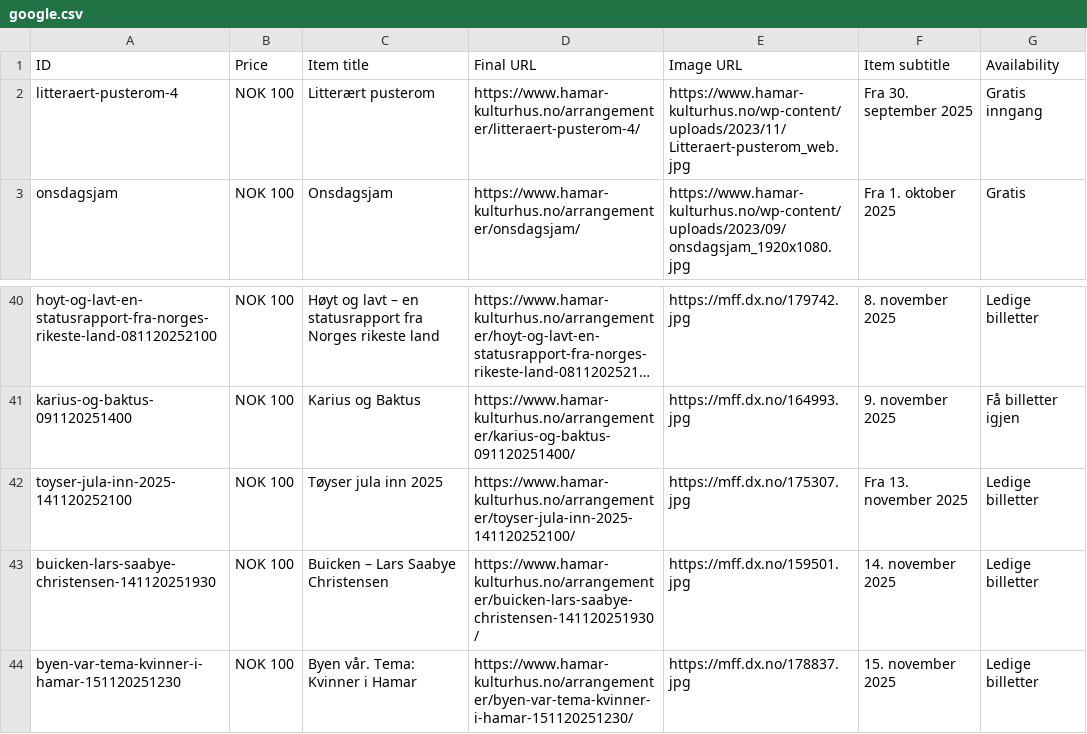
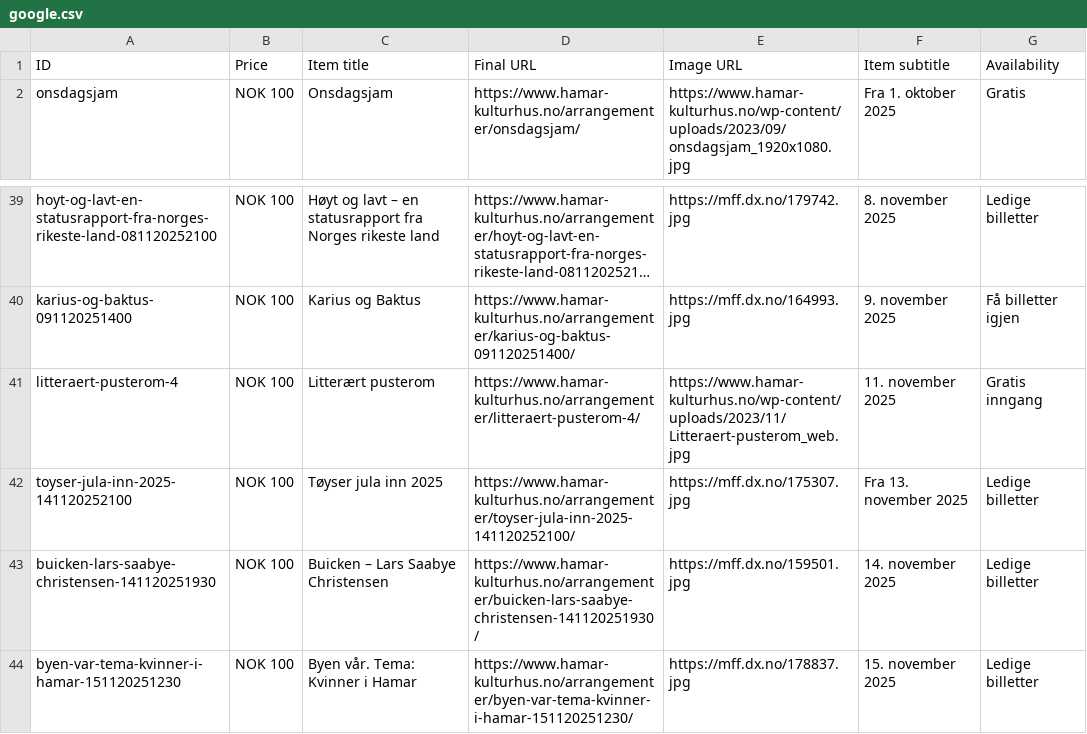
Before and after one commit to opmthomassen/hamar, a CSV file: google.csv, drawn as a sheet; only a part is shown, gaps mark what is left out; long unchanged cells end in …; removed rows and columns are numbered as before the commit, all else as after; the diff names each change by its address in the sheet, - before the commit and + after, or states it on an @@ line.

```diff
--- a/google.csv
+++ b/google.csv
-row 2: litteraert-pusterom-4 | NOK 100 | Litterært pusterom | https://www.hamar-kulturhus.no/arrangementer/litteraert-pusterom-4/ | https://www.hamar-kulturhus.no/wp-content/uploads/2023/11/Litteraert-pusterom_web.jpg | Fra 30. september 2025 | Gratis inngang
+row 41: litteraert-pusterom-4 | NOK 100 | Litterært pusterom | https://www.hamar-kulturhus.no/arrangementer/litteraert-pusterom-4/ | https://www.hamar-kulturhus.no/wp-content/uploads/2023/11/Litteraert-pusterom_web.jpg | 11. november 2025 | Gratis inngang
```
Also changed, not shown: meta.csv.
